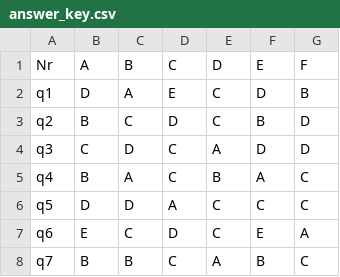
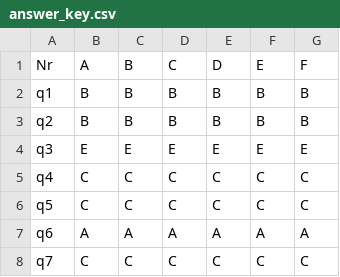
Before and after one commit to dragos-niculescu/OMRChecker, a CSV file: upb/mcq_block_012/answer_key.csv, drawn as a sheet; only a part is shown; the diff covers the shown part only.

```diff
--- a/upb/mcq_block_012/answer_key.csv
+++ b/upb/mcq_block_012/answer_key.csv
@@ -1,8 +1,8 @@
 Nr,A,B,C,D,E,F
-q1,D,A,E,C,D,B
-q2,B,C,D,C,B,D
-q3,C,D,C,A,D,D
-q4,B,A,C,B,A,C
-q5,D,D,A,C,C,C
-q6,E,C,D,C,E,A
-q7,B,B,C,A,B,C
+q1,B,B,B,B,B,B
+q2,B,B,B,B,B,B
+q3,E,E,E,E,E,E
+q4,C,C,C,C,C,C
+q5,C,C,C,C,C,C
+q6,A,A,A,A,A,A
+q7,C,C,C,C,C,C
```
Also changed, not shown: 111 edited cells elsewhere in this file, 2 other files.
